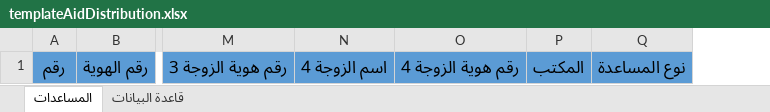
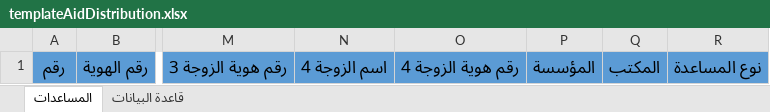
Before and after one commit to alsaeyd-alakhras/aid-registry, an Excel workbook: public/filesExcel/templateAidDistribution.xlsx, sheet المساعدات, drawn as a sheet; only a part is shown, gaps mark what is left out; values as stored, in another font and other column widths than the file's, no borders; the diff names each change by its address in the sheet, - before the commit and + after, or states it on an @@ line.

```diff
--- a/public/filesExcel/templateAidDistribution.xlsx (sheet المساعدات)
+++ b/public/filesExcel/templateAidDistribution.xlsx (sheet المساعدات)
+column P, row 1: المؤسسة
```
Also changed, not shown: 4 other files.
